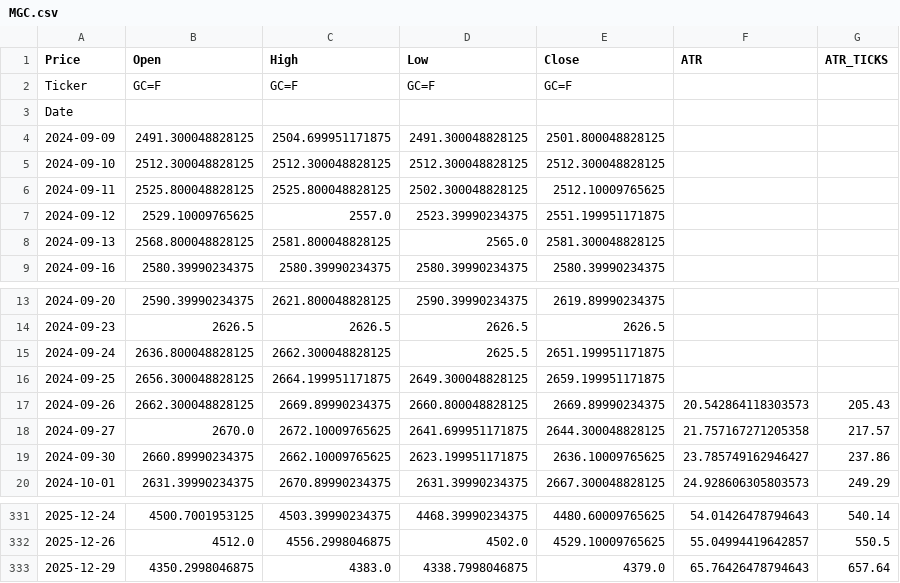
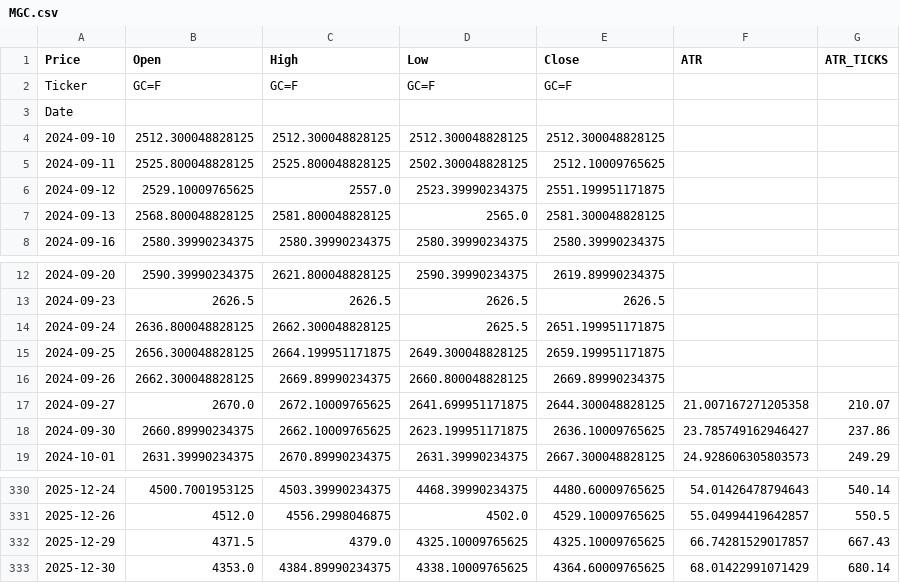
Before and after one commit to tusiklavan13/QuickLot, a CSV file: history/MGC.csv, drawn as a sheet; only a part is shown, gaps mark what is left out.

```diff
--- a/history/MGC.csv
+++ b/history/MGC.csv
@@ -3,3 +3,2 @@ Ticker,GC=F,GC=F,GC=F,GC=F,,
 Date,,,,,,
-2024-09-09,2491.300048828125,2504.699951171875,2491.300048828125,2501.800048828125,,
 2024-09-10,2512.300048828125,2512.300048828125,2512.300048828125,2512.300048828125,,
@@ -16,4 +15,4 @@ Date,,,,,,
 2024-09-25,2656.300048828125,2664.199951171875,2649.300048828125,2659.199951171875,,
-2024-09-26,2662.300048828125,2669.89990234375,2660.800048828125,2669.89990234375,20.542864118303573,205.43
-2024-09-27,2670.0,2672.10009765625,2641.699951171875,2644.300048828125,21.757167271205358,217.57
+2024-09-26,2662.300048828125,2669.89990234375,2660.800048828125,2669.89990234375,,
+2024-09-27,2670.0,2672.10009765625,2641.699951171875,2644.300048828125,21.007167271205358,210.07
 2024-09-30,2660.89990234375,2662.10009765625,2623.199951171875,2636.10009765625,23.785749162946427,237.86
@@ -332,2 +331,3 @@ Date,,,,,,
 2025-12-26,4512.0,4556.2998046875,4502.0,4529.10009765625,55.04994419642857,550.5
-2025-12-29,4350.2998046875,4383.0,4338.7998046875,4379.0,65.76426478794643,657.64
+2025-12-29,4371.5,4379.0,4325.10009765625,4325.10009765625,66.74281529017857,667.43
+2025-12-30,4353.0,4384.89990234375,4338.10009765625,4364.60009765625,68.01422991071429,680.14
```
Also changed, not shown: history/GC.csv, history/M2K.csv, 16 other files.
